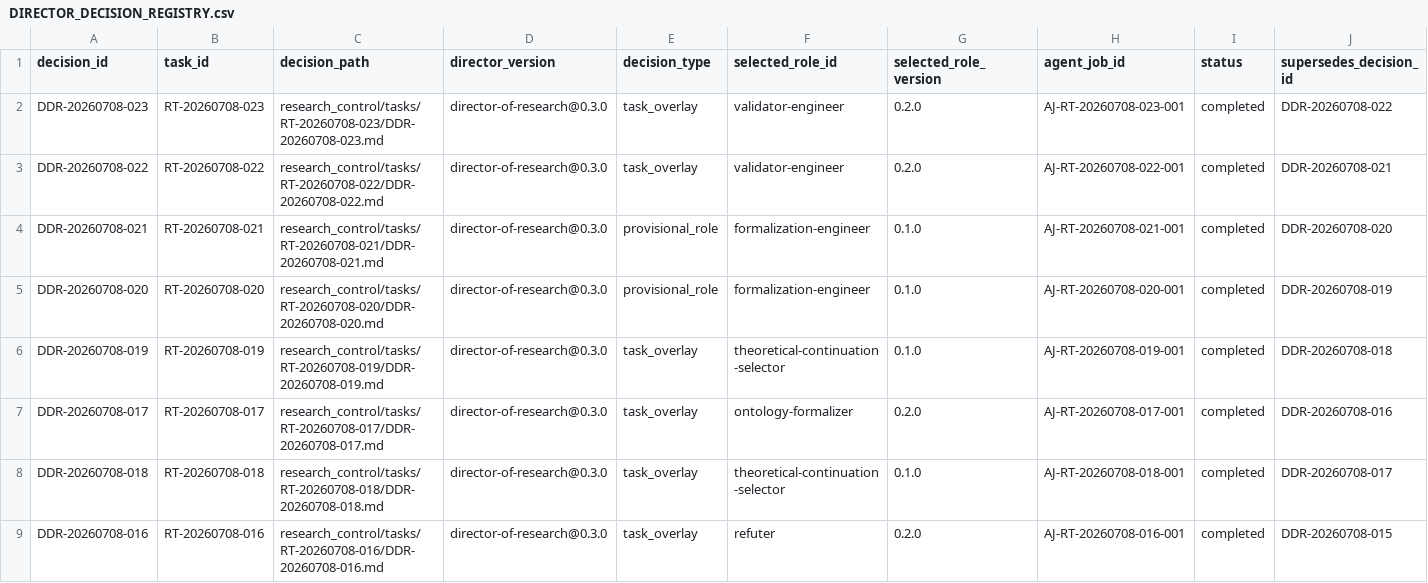
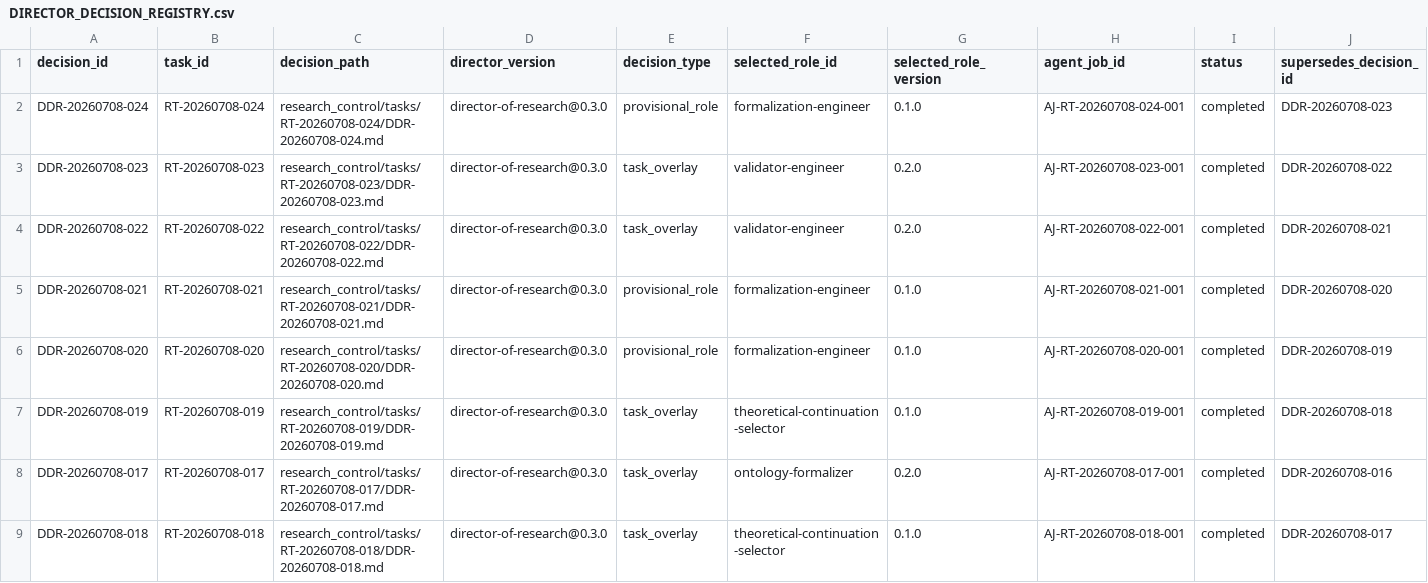
Before and after one commit to AngryOwlAI/The-AEther-Flow, a CSV file: registries/DIRECTOR_DECISION_REGISTRY.csv, drawn as a sheet; only a part is shown; the shorter side is filled out with more unchanged rows; rows hold the shown columns only; the diff names each change by its address in the sheet, - before the commit and + after, or states it on an @@ line.

```diff
--- a/registries/DIRECTOR_DECISION_REGISTRY.csv
+++ b/registries/DIRECTOR_DECISION_REGISTRY.csv
+row 2: DDR-20260708-024 | RT-20260708-024 | research_control/tasks/RT-20260708-024/DDR-20260708-024.md | director-of-research@0.3.0 | provisional_role | formalization-engineer | 0.1.0 | AJ-RT-20260708-024-001 | completed | DDR-20260708-023
```
Also changed, not shown: registries/CONTENT_SEMANTIC_REGISTRY.csv, registries/MARKDOWN_SOURCE_REGISTRY.csv, 57 other files.
